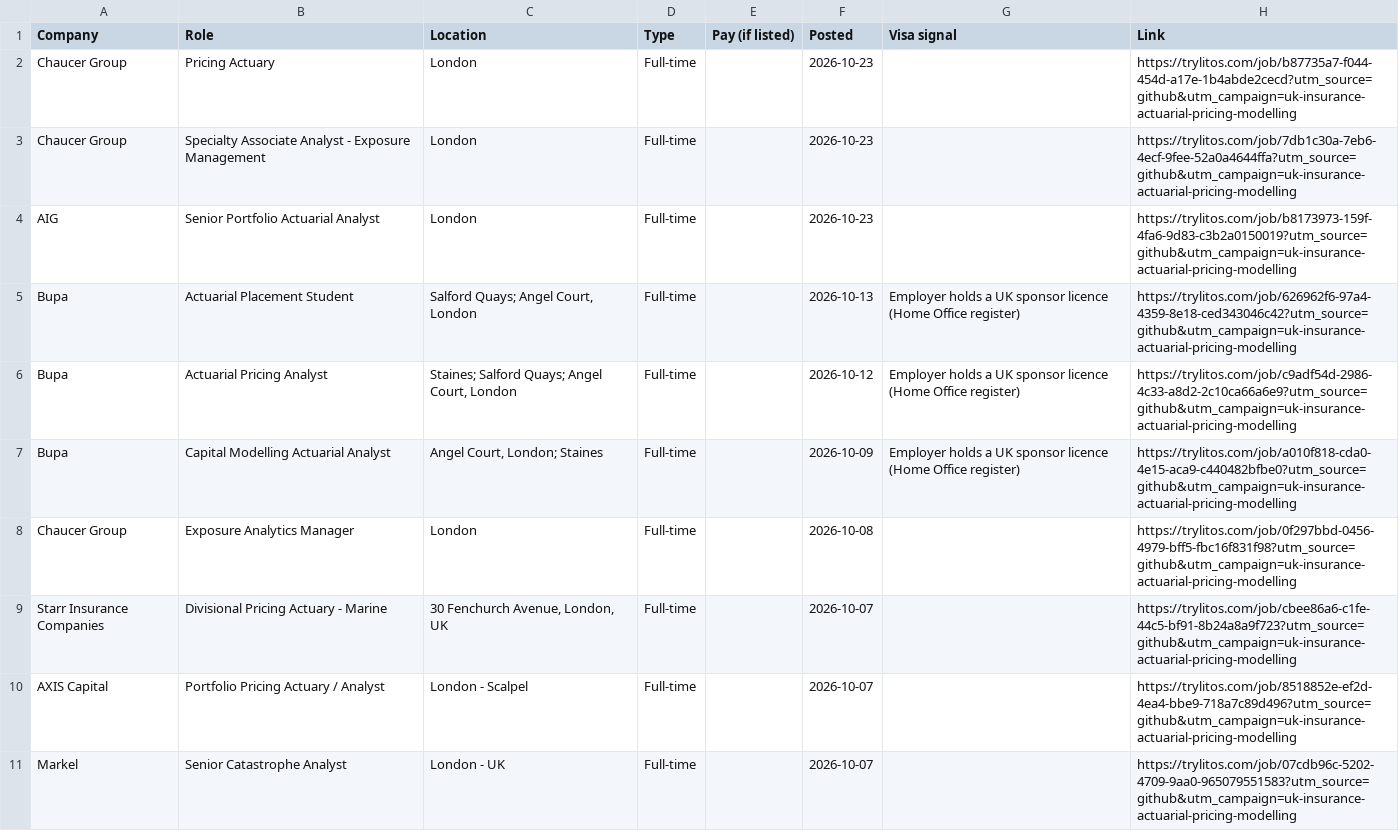
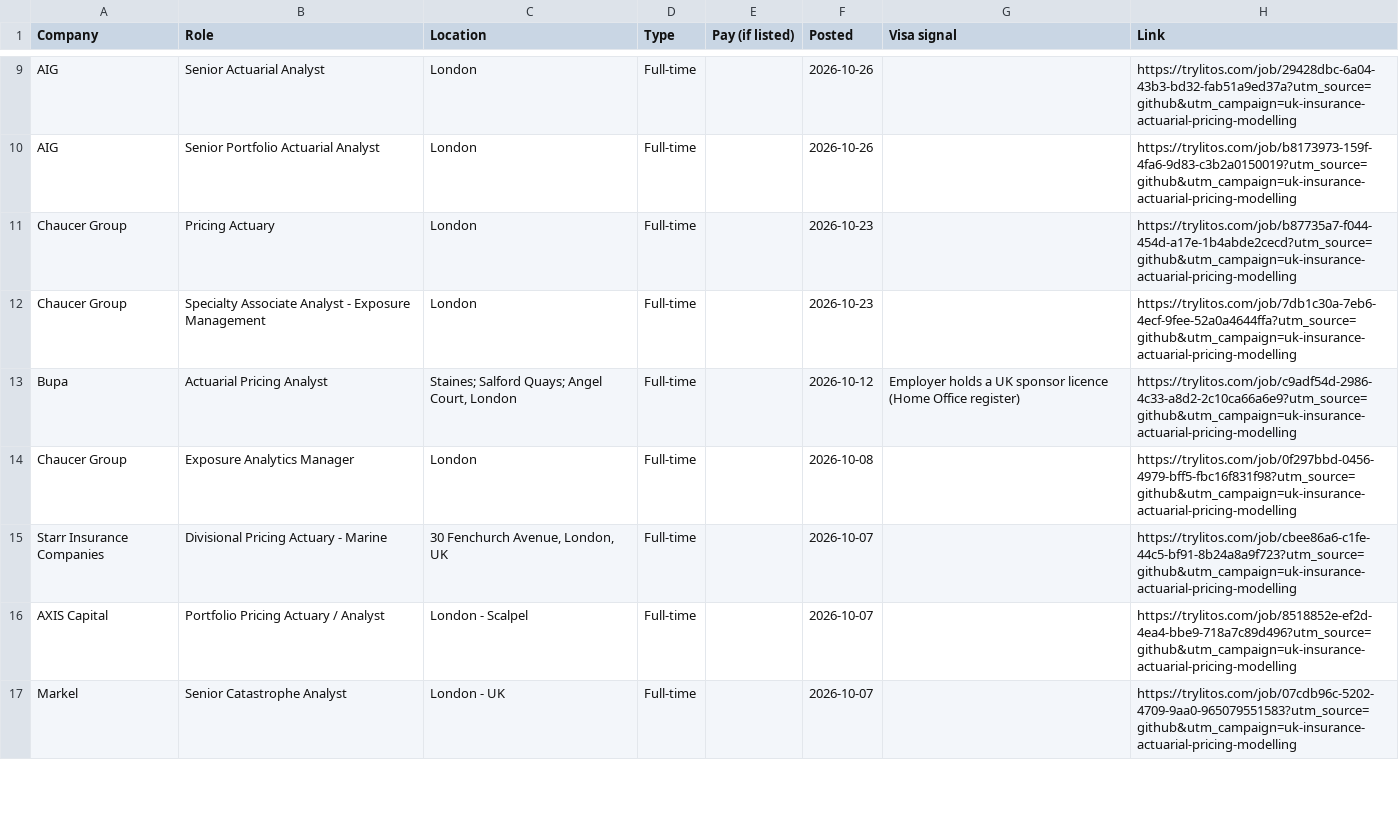
Before and after one commit to mehek-builds/UK-Insurance-and-London-Market-Jobs, a CSV file: csv/actuarial-pricing-modelling.csv, drawn as a sheet; only a part is shown, gaps mark what is left out; the diff covers the shown part only.

```diff
--- a/csv/actuarial-pricing-modelling.csv
+++ b/csv/actuarial-pricing-modelling.csv
@@ -2,7 +9,6 @@ Company,Role,Location,Type,Pay (if listed),Posted,Visa signal,Link
+AIG,Senior Actuarial Analyst,London,Full-time,,2026-10-26,,https://trylitos.com/job/29428dbc-6a04-43b3-bd32-fab51a9ed37a?utm_source=github&utm_campaign=uk-insurance-actuarial-pricing-modelling
+AIG,Senior Portfolio Actuarial Analyst,London,Full-time,,2026-10-26,,https://trylitos.com/job/b8173973-159f-4fa6-9d83-c3b2a0150019?utm_source=github&utm_campaign=uk-insurance-actuarial-pricing-modelling
 Chaucer Group,Pricing Actuary,London,Full-time,,2026-10-23,,https://trylitos.com/job/b87735a7-f044-454d-a17e-1b4abde2cecd?utm_source=github&utm_campaign=uk-insurance-actuarial-pricing-modelling
 Chaucer Group,Specialty Associate Analyst - Exposure Management,London,Full-time,,2026-10-23,,https://trylitos.com/job/7db1c30a-7eb6-4ecf-9fee-52a0a4644ffa?utm_source=github&utm_campaign=uk-insurance-actuarial-pricing-modelling
-AIG,Senior Portfolio Actuarial Analyst,London,Full-time,,2026-10-23,,https://trylitos.com/job/b8173973-159f-4fa6-9d83-c3b2a0150019?utm_source=github&utm_campaign=uk-insurance-actuarial-pricing-modelling
-Bupa,Actuarial Placement Student,"Salford Quays; Angel Court, London",Full-time,,2026-10-13,Employer holds a UK sponsor licence (Home Office register),https://trylitos.com/job/626962f6-97a4-4359-8e18-ced343046c42?utm_source=github&utm_campaign=uk-insurance-actuarial-pricing-modelling
 Bupa,Actuarial Pricing Analyst,"Staines; Salford Quays; Angel Court, London",Full-time,,2026-10-12,Employer holds a UK sponsor licence (Home Office register),https://trylitos.com/job/c9adf54d-2986-4c33-a8d2-2c10ca66a6e9?utm_source=github&utm_campaign=uk-insurance-actuarial-pricing-modelling
-Bupa,Capital Modelling Actuarial Analyst,"Angel Court, London; Staines",Full-time,,2026-10-09,Employer holds a UK sponsor licence (Home Office register),https://trylitos.com/job/a010f818-cda0-4e15-aca9-c440482bfbe0?utm_source=github&utm_campaign=uk-insurance-actuarial-pricing-modelling
 Chaucer Group,Exposure Analytics Manager,London,Full-time,,2026-10-08,,https://trylitos.com/job/0f297bbd-0456-4979-bff5-fbc16f831f98?utm_source=github&utm_campaign=uk-insurance-actuarial-pricing-modelling
```
Also changed, not shown: 7 added rows, 2 removed rows and 1 edited cell elsewhere in this file, csv/all.csv, csv/broking.csv, 15 other files.
